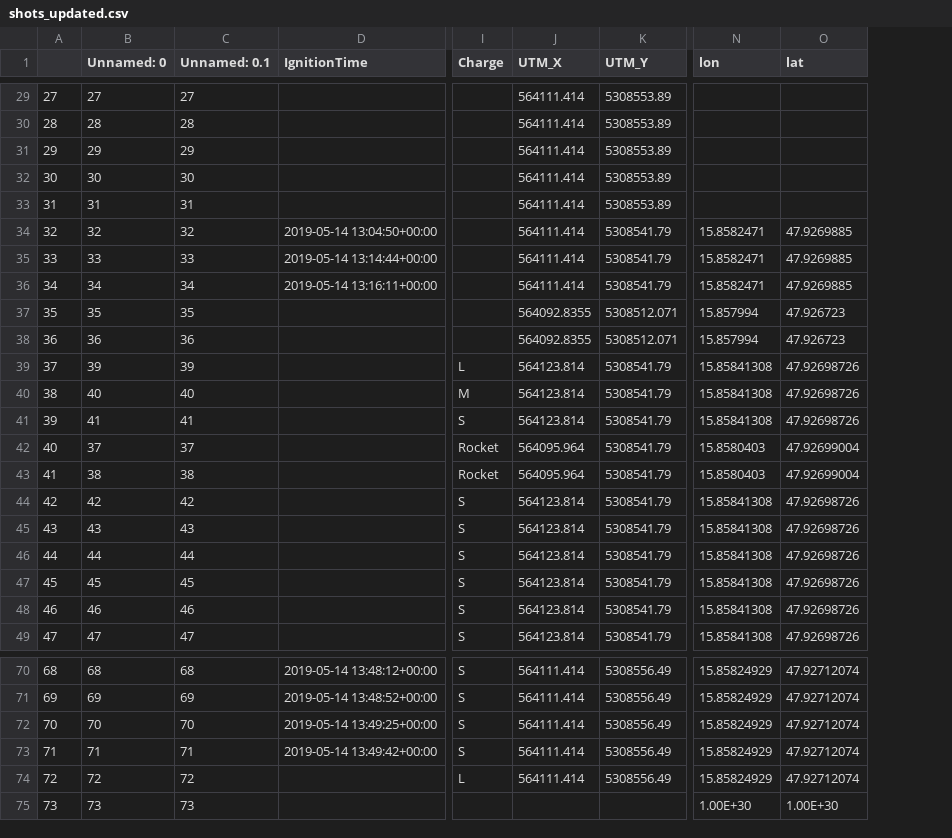
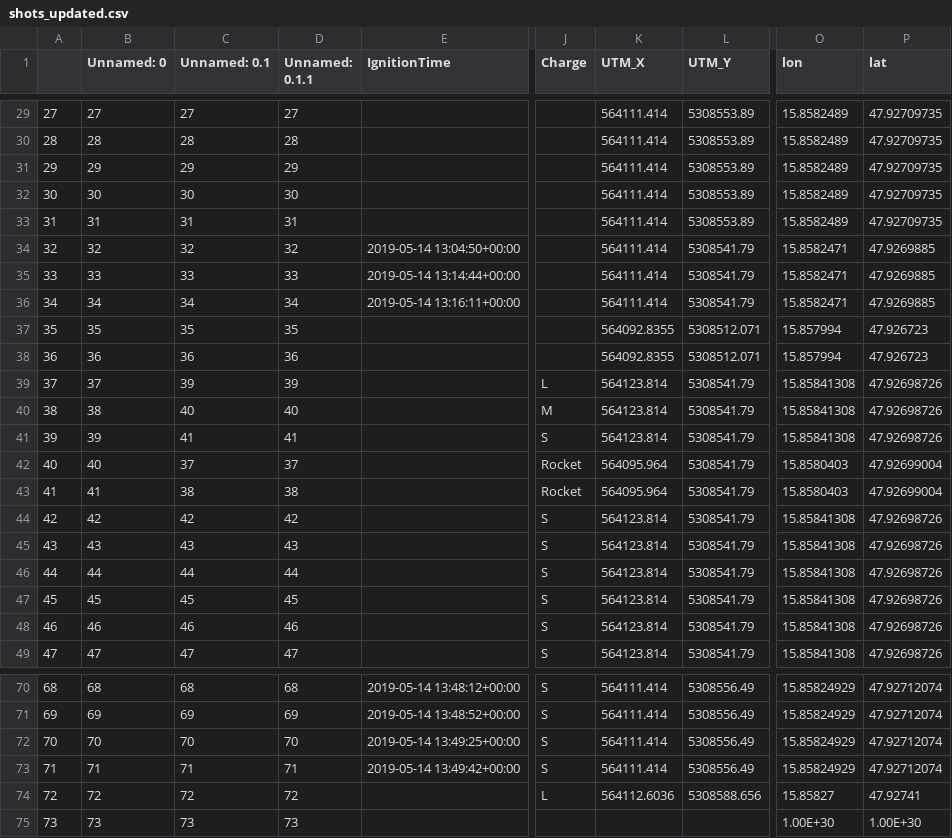
Before and after one commit to crimeacs/ground-coupling, a CSV file: shots_updated.csv, drawn as a sheet; only a part is shown, gaps mark what is left out; addresses are those after the commit; the diff covers the shown part only; the diff names each change by its address in the sheet, - before the commit and + after, or states it on an @@ line.

```diff
--- a/shots_updated.csv
+++ b/shots_updated.csv
+column D (Unnamed: 0.1.1), rows 29-49: 27 | 28 | 29 | 30 | 31 | 32 | 33 | 34 | 35 | 36 | 39 | 40 | 41 | 37 | 38 | 42 | 43 | 44 | 45 | 46 | 47; rows 70-75: 68 | 69 | 70 | 71 | 72 | 73
-O29:O33 (lon): (empty)
+O29:O33 (lon): 15.8582489
-P29:P33 (lat): (empty)
+P29:P33 (lat): 47.92709735
-B39 (Unnamed: 0): 39
+B39 (Unnamed: 0): 37
-B40 (Unnamed: 0): 40
+B40 (Unnamed: 0): 38
-B41 (Unnamed: 0): 41
+B41 (Unnamed: 0): 39
-B42 (Unnamed: 0): 37
+B42 (Unnamed: 0): 40
-B43 (Unnamed: 0): 38
+B43 (Unnamed: 0): 41
-K74 (UTM_X): 564111.414
+K74 (UTM_X): 564112.6036
-L74 (UTM_Y): 5308556.49
+L74 (UTM_Y): 5308588.656
-O74 (lon): 15.85824929
+O74 (lon): 15.85827
-P74 (lat): 47.92712074
+P74 (lat): 47.92741
```
Also changed, not shown: 54 edited cells elsewhere in this file.
